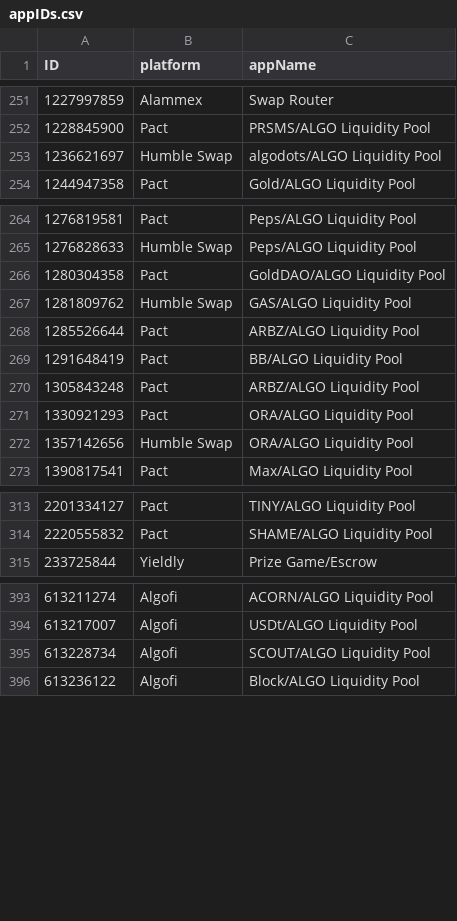
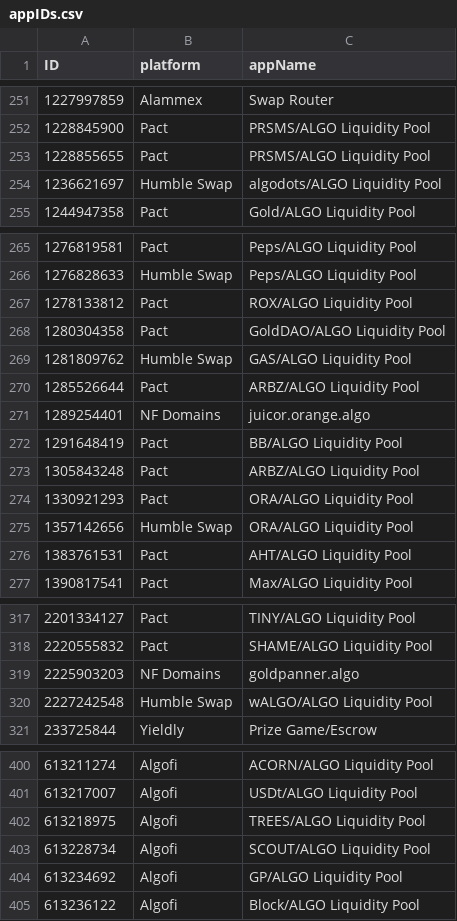
Before and after one commit to HashingSlash/Detechdefi, a CSV file: resources/appIDs.csv, drawn as a sheet; only a part is shown, gaps mark what is left out; the diff covers the shown part only; the diff names each change by its address in the sheet, - before the commit and + after, or states it on an @@ line.

```diff
--- a/resources/appIDs.csv
+++ b/resources/appIDs.csv
+row 253: 1228855655 | Pact | PRSMS/ALGO Liquidity Pool
+row 267: 1278133812 | Pact | ROX/ALGO Liquidity Pool
+row 271: 1289254401 | NF Domains | juicor.orange.algo
+row 276: 1383761531 | Pact | AHT/ALGO Liquidity Pool
+row 319: 2225903203 | NF Domains | goldpanner.algo
+row 320: 2227242548 | Humble Swap | wALGO/ALGO Liquidity Pool
+row 402: 613218975 | Algofi | TREES/ALGO Liquidity Pool
+row 404: 613234692 | Algofi | GP/ALGO Liquidity Pool
```
Also changed, not shown: 7 added rows elsewhere in this file, 6 other files.
